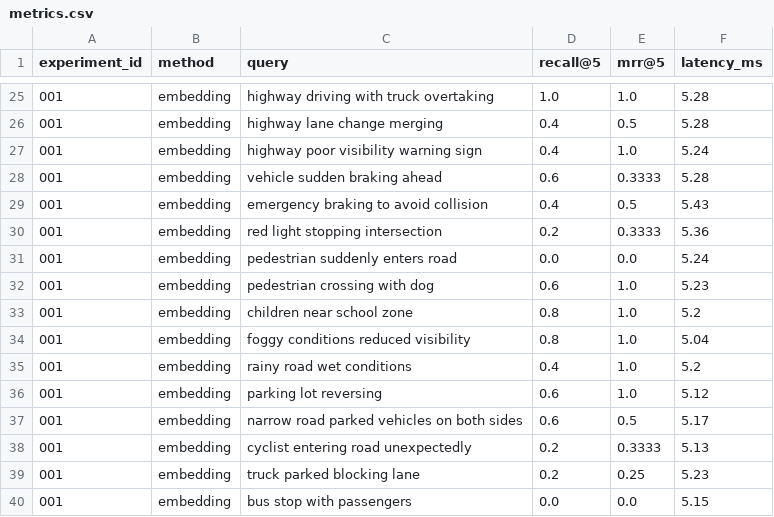
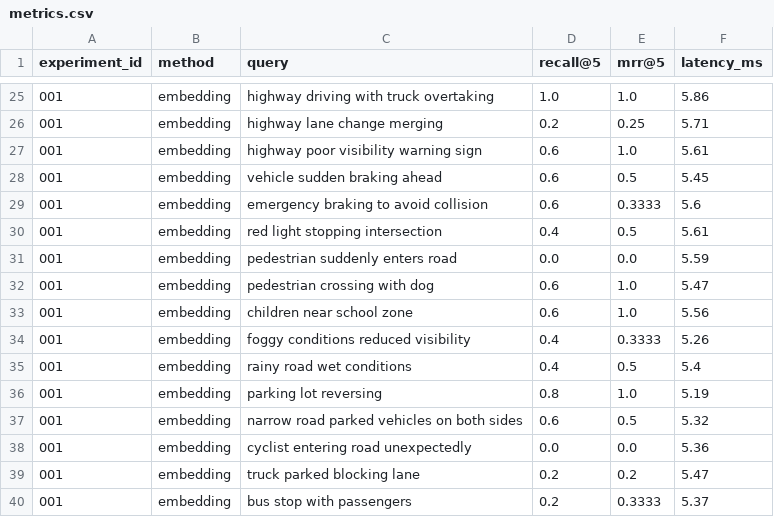
Before and after one commit to bskang8/AVdata-distribution, a CSV file: experiments/EXP-001/results/metrics.csv, drawn as a sheet; only a part is shown, gaps mark what is left out; the diff covers the shown part only.

```diff
--- a/experiments/EXP-001/results/metrics.csv
+++ b/experiments/EXP-001/results/metrics.csv
@@ -25,16 +25,16 @@ experiment_id,method,query,recall@5,mrr@5,latency_ms
-001,embedding,highway driving with truck overtaking,1.0,1.0,5.28
-001,embedding,highway lane change merging,0.4,0.5,5.28
-001,embedding,highway poor visibility warning sign,0.4,1.0,5.24
-001,embedding,vehicle sudden braking ahead,0.6,0.3333,5.28
-001,embedding,emergency braking to avoid collision,0.4,0.5,5.43
-001,embedding,red light stopping intersection,0.2,0.3333,5.36
-001,embedding,pedestrian suddenly enters road,0.0,0.0,5.24
-001,embedding,pedestrian crossing with dog,0.6,1.0,5.23
-001,embedding,children near school zone,0.8,1.0,5.2
-001,embedding,foggy conditions reduced visibility,0.8,1.0,5.04
-001,embedding,rainy road wet conditions,0.4,1.0,5.2
-001,embedding,parking lot reversing,0.6,1.0,5.12
-001,embedding,narrow road parked vehicles on both sides,0.6,0.5,5.17
-001,embedding,cyclist entering road unexpectedly,0.2,0.3333,5.13
-001,embedding,truck parked blocking lane,0.2,0.25,5.23
-001,embedding,bus stop with passengers,0.0,0.0,5.15
+001,embedding,highway driving with truck overtaking,1.0,1.0,5.86
+001,embedding,highway lane change merging,0.2,0.25,5.71
+001,embedding,highway poor visibility warning sign,0.6,1.0,5.61
+001,embedding,vehicle sudden braking ahead,0.6,0.5,5.45
+001,embedding,emergency braking to avoid collision,0.6,0.3333,5.6
+001,embedding,red light stopping intersection,0.4,0.5,5.61
+001,embedding,pedestrian suddenly enters road,0.0,0.0,5.59
+001,embedding,pedestrian crossing with dog,0.6,1.0,5.47
+001,embedding,children near school zone,0.6,1.0,5.56
+001,embedding,foggy conditions reduced visibility,0.4,0.3333,5.26
+001,embedding,rainy road wet conditions,0.4,0.5,5.4
+001,embedding,parking lot reversing,0.8,1.0,5.19
+001,embedding,narrow road parked vehicles on both sides,0.6,0.5,5.32
+001,embedding,cyclist entering road unexpectedly,0.0,0.0,5.36
+001,embedding,truck parked blocking lane,0.2,0.2,5.47
+001,embedding,bus stop with passengers,0.2,0.3333,5.37
```
Also changed, not shown: 1 added row, 1 removed row and 68 edited cells elsewhere in this file, experiments/experiment_001_results.csv, 8 other files.
